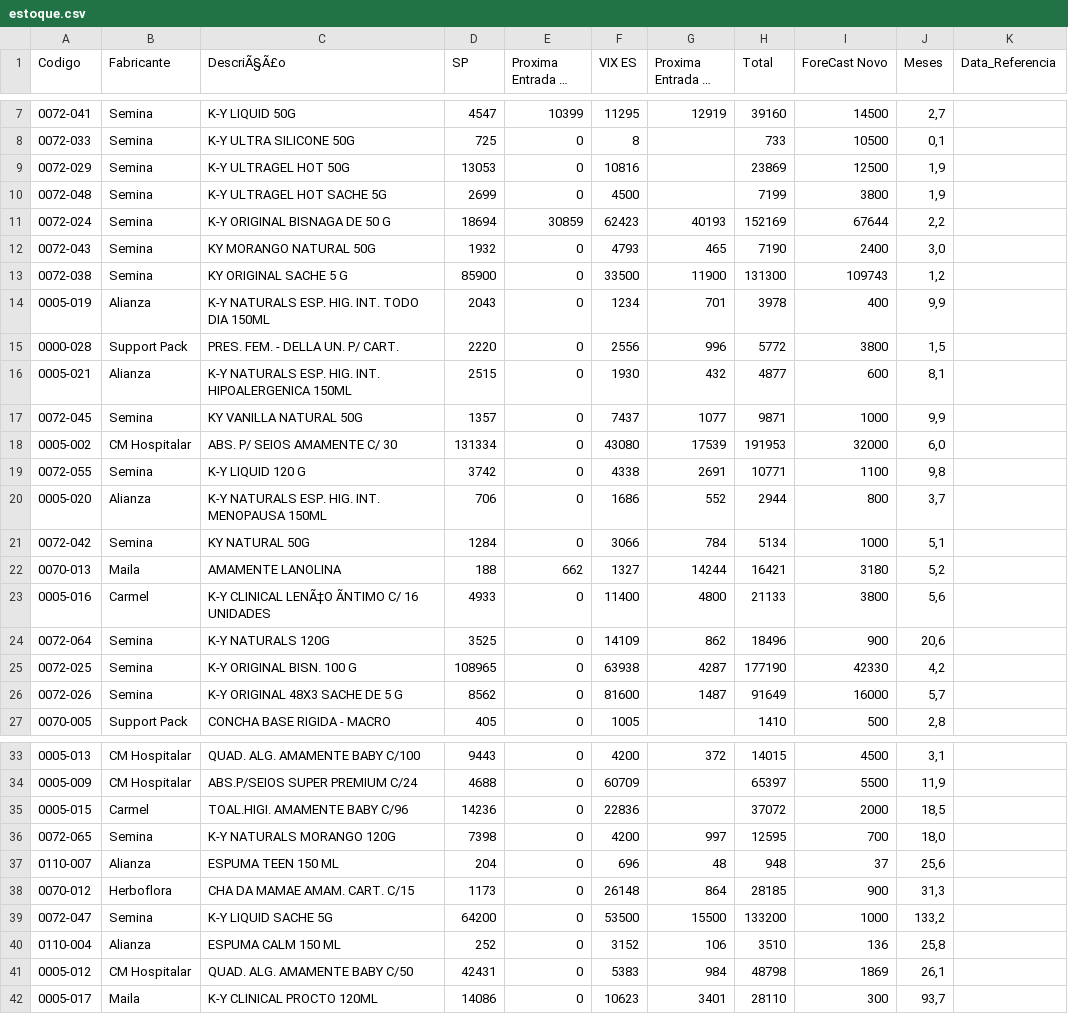
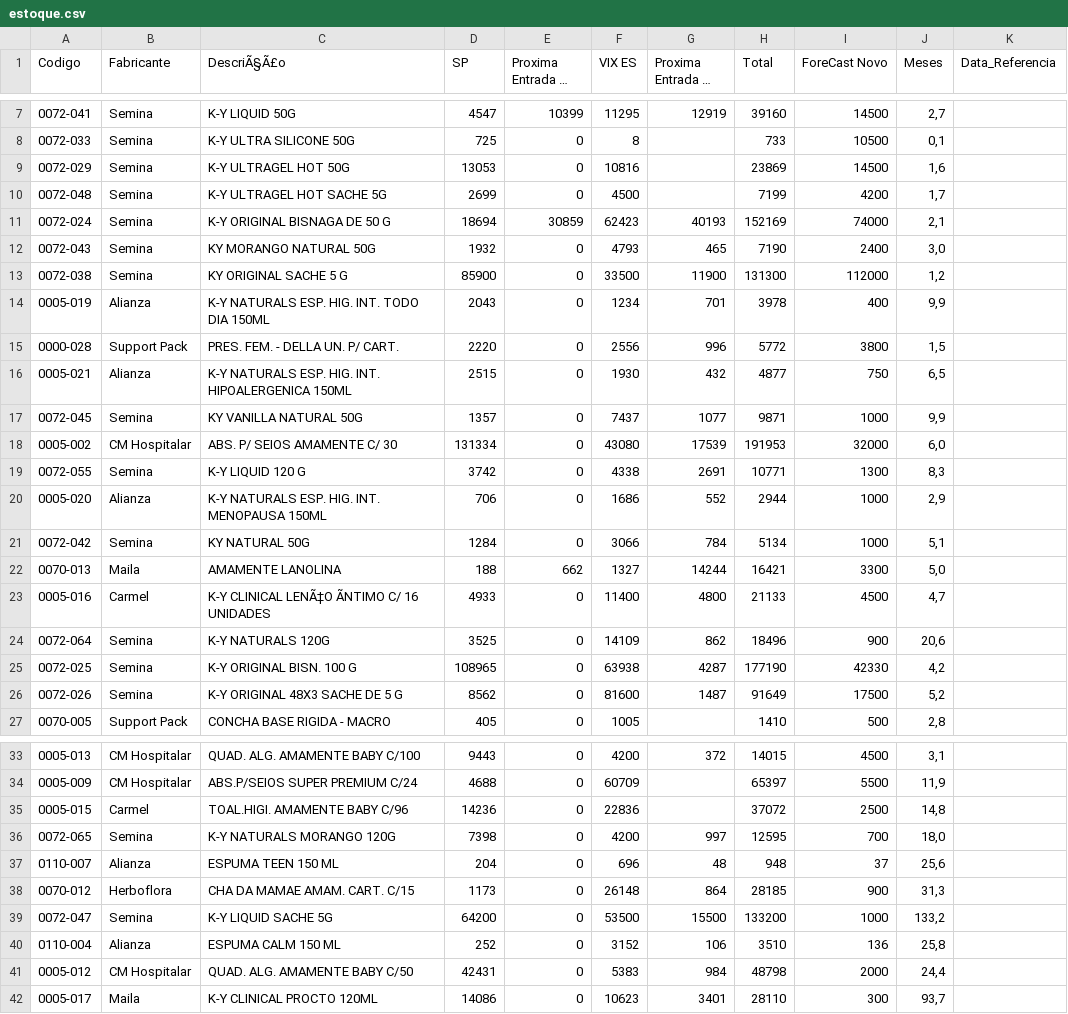
Before and after one commit to GabrielSalim7/Estoque, a CSV file: estoque.csv, drawn as a sheet; only a part is shown, gaps mark what is left out; long unchanged cells end in …; the diff names each change by its address in the sheet, - before the commit and + after, or states it on an @@ line.

Commit message:
estoque.csv

```diff
--- a/estoque.csv
+++ b/estoque.csv
-I9 (ForeCast Novo): 12500
+I9 (ForeCast Novo): 14500
-J9 (Meses): 1,9
+J9 (Meses): 1,6
-I10 (ForeCast Novo): 3800
+I10 (ForeCast Novo): 4200
-J10 (Meses): 1,9
+J10 (Meses): 1,7
-I11 (ForeCast Novo): 67644
+I11 (ForeCast Novo): 74000
-J11 (Meses): 2,2
+J11 (Meses): 2,1
-I13 (ForeCast Novo): 109743
+I13 (ForeCast Novo): 112000
-I16 (ForeCast Novo): 600
+I16 (ForeCast Novo): 750
-J16 (Meses): 8,1
+J16 (Meses): 6,5
-I19 (ForeCast Novo): 1100
+I19 (ForeCast Novo): 1300
-J19 (Meses): 9,8
+J19 (Meses): 8,3
-I20 (ForeCast Novo): 800
+I20 (ForeCast Novo): 1000
-J20 (Meses): 3,7
+J20 (Meses): 2,9
-I22 (ForeCast Novo): 3180
+I22 (ForeCast Novo): 3300
-J22 (Meses): 5,2
+J22 (Meses): 5,0
-I23 (ForeCast Novo): 3800
+I23 (ForeCast Novo): 4500
-J23 (Meses): 5,6
+J23 (Meses): 4,7
-I26 (ForeCast Novo): 16000
+I26 (ForeCast Novo): 17500
-J26 (Meses): 5,7
+J26 (Meses): 5,2
-I35 (ForeCast Novo): 2000
+I35 (ForeCast Novo): 2500
-J35 (Meses): 18,5
+J35 (Meses): 14,8
-I41 (ForeCast Novo): 1869
+I41 (ForeCast Novo): 2000
-J41 (Meses): 26,1
+J41 (Meses): 24,4
```
